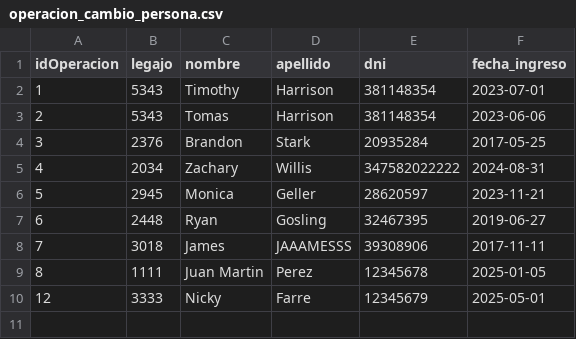
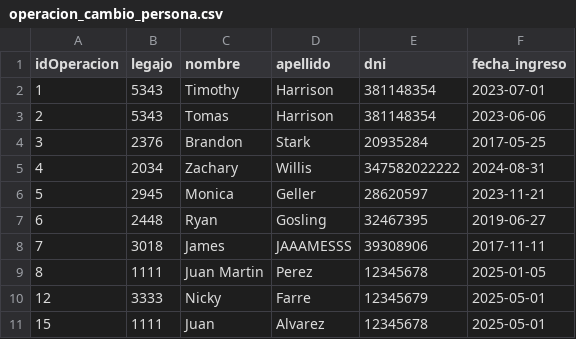
Before and after one commit to BiancaBarassiLambertucci/TPCAIGrupo3, a CSV file: TPIntegradorCorto-master/TemplateTPCorto/Persistencia/DataBase/Tablas/operacion_cambio_persona.csv, drawn as a sheet; the diff names each change by its address in the sheet, - before the commit and + after, or states it on an @@ line.

```diff
--- a/TPIntegradorCorto-master/TemplateTPCorto/Persistencia/DataBase/Tablas/operacion_cambio_persona.csv
+++ b/TPIntegradorCorto-master/TemplateTPCorto/Persistencia/DataBase/Tablas/operacion_cambio_persona.csv
+row 11: 15 | 1111 | Juan | Alvarez | 12345678 | 2025-05-01
```
Also changed, not shown: TPIntegradorCorto-master/TemplateTPCorto/Persistencia/DataBase/Tablas/autorizacion.csv, TPIntegradorCorto-master/TemplateTPCorto/Persistencia/DataBase/Tablas/credenciales.csv, 3 other files.
